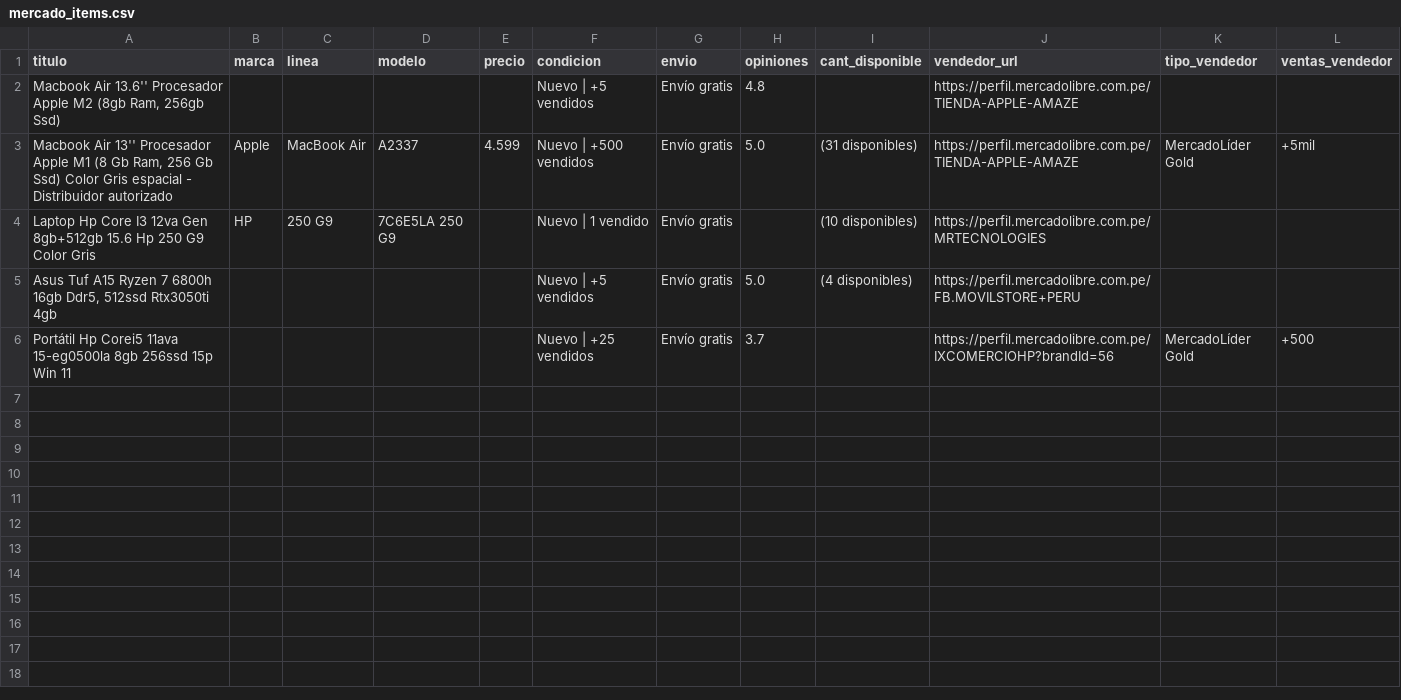
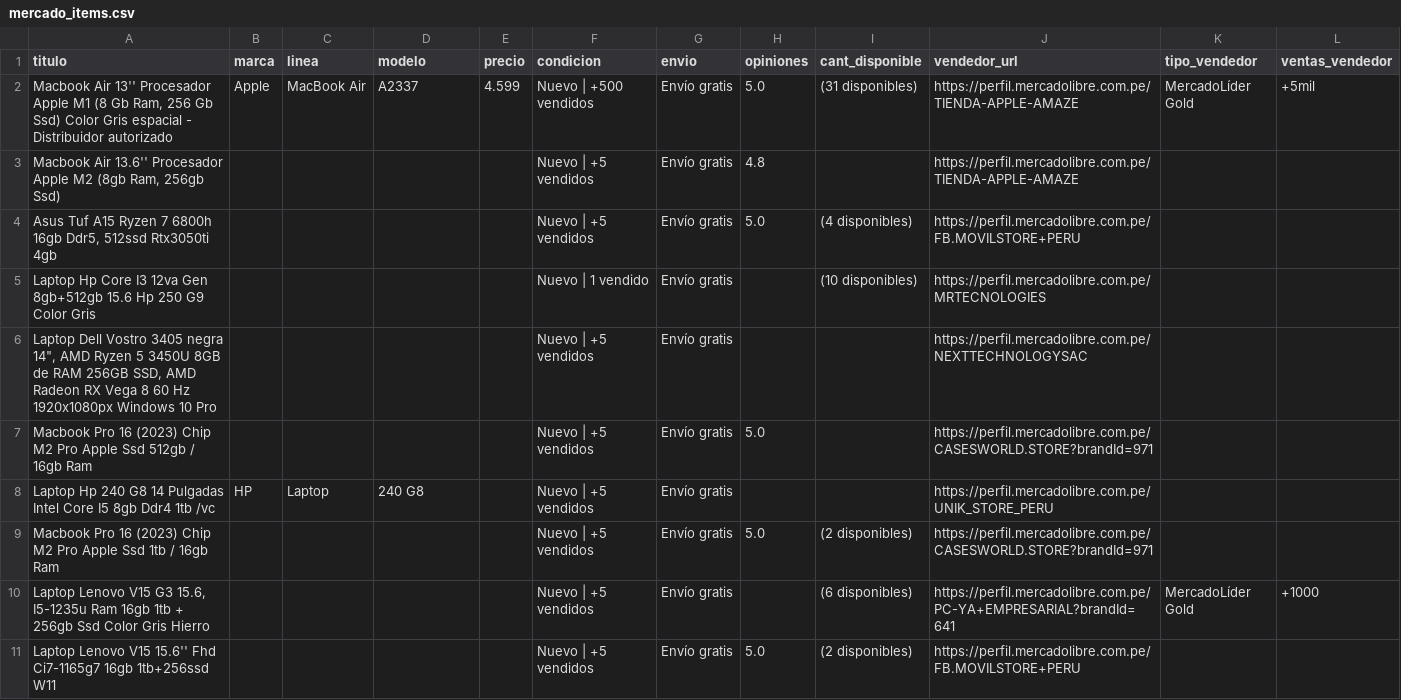
Before and after one commit to Axell1610/CLASIFICACION-DE-ACCIDENTE-CEREBROVASCULAR, a CSV file: mercado_items.csv, drawn as a sheet.

Commit message:
Add files via upload

```diff
--- a/mercado_items.csv
+++ b/mercado_items.csv
@@ -1,6 +1,11 @@
 titulo,marca,linea,modelo,precio,condicion,envio,opiniones,cant_disponible,vendedor_url,tipo_vendedor,ventas_vendedor
+"Macbook Air 13'' Procesador Apple M1 (8 Gb Ram, 256 Gb Ssd) Color Gris espacial - Distribuidor autorizado",Apple,MacBook Air,A2337,4.599,Nuevo | +500 vendidos,Envío gratis,5.0,(31 disponibles),https://perfil.mercadolibre.com.pe/TIENDA-APPLE-AMAZE,MercadoLíder Gold,+5mil
 "Macbook Air 13.6'' Procesador Apple M2 (8gb Ram, 256gb Ssd)",,,,,Nuevo | +5 vendidos,Envío gratis,4.8,,https://perfil.mercadolibre.com.pe/TIENDA-APPLE-AMAZE,,
-"Macbook Air 13'' Procesador Apple M1 (8 Gb Ram, 256 Gb Ssd) Color Gris espacial - Distribuidor autorizado",Apple,MacBook Air,A2337,4.599,Nuevo | +500 vendidos,Envío gratis,5.0,(31 disponibles),https://perfil.mercadolibre.com.pe/TIENDA-APPLE-AMAZE,MercadoLíder Gold,+5mil
-Laptop Hp Core I3 12va Gen 8gb+512gb 15.6 Hp 250 G9 Color Gris,HP,250 G9,7C6E5LA 250 G9,,Nuevo | 1 vendido,Envío gratis,,(10 disponibles),https://perfil.mercadolibre.com.pe/MRTECNOLOGIES,,
 "Asus Tuf A15 Ryzen 7 6800h 16gb Ddr5, 512ssd Rtx3050ti 4gb",,,,,Nuevo | +5 vendidos,Envío gratis,5.0,(4 disponibles),https://perfil.mercadolibre.com.pe/FB.MOVILSTORE+PERU,,
-Portátil Hp Corei5 11ava 15-eg0500la 8gb 256ssd 15p Win 11,,,,,Nuevo | +25 vendidos,Envío gratis,3.7,,https://perfil.mercadolibre.com.pe/IXCOMERCIOHP?brandId=56,MercadoLíder Gold,+500
+Laptop Hp Core I3 12va Gen 8gb+512gb 15.6 Hp 250 G9 Color Gris,,,,,Nuevo | 1 vendido,Envío gratis,,(10 disponibles),https://perfil.mercadolibre.com.pe/MRTECNOLOGIES,,
+"Laptop Dell Vostro 3405 negra 14"", AMD Ryzen 5 3450U 8GB de RAM 256GB SSD, AMD Radeon RX Vega 8 60 Hz 1920x1080px Windows 10 Pro",,,,,Nuevo | +5 vendidos,Envío gratis,,,https://perfil.mercadolibre.com.pe/NEXTTECHNOLOGYSAC,,
+Macbook Pro 16 (2023) Chip M2 Pro Apple Ssd 512gb / 16gb Ram,,,,,Nuevo | +5 vendidos,Envío gratis,5.0,,https://perfil.mercadolibre.com.pe/CASESWORLD.STORE?brandId=971,,
+Laptop Hp 240 G8 14 Pulgadas Intel Core I5 8gb Ddr4 1tb /vc,HP,Laptop,240 G8,,Nuevo | +5 vendidos,Envío gratis,,,https://perfil.mercadolibre.com.pe/UNIK_STORE_PERU,,
+Macbook Pro 16 (2023) Chip M2 Pro Apple Ssd 1tb / 16gb Ram,,,,,Nuevo | +5 vendidos,Envío gratis,5.0,(2 disponibles),https://perfil.mercadolibre.com.pe/CASESWORLD.STORE?brandId=971,,
+"Laptop Lenovo V15 G3 15.6, I5-1235u Ram 16gb 1tb + 256gb Ssd Color Gris Hierro",,,,,Nuevo | +5 vendidos,Envío gratis,,(6 disponibles),https://perfil.mercadolibre.com.pe/PC-YA+EMPRESARIAL?brandId=641,MercadoLíder Gold,+1000
+Laptop Lenovo V15 15.6'' Fhd Ci7-1165g7 16gb 1tb+256ssd W11,,,,,Nuevo | +5 vendidos,Envío gratis,5.0,(2 disponibles),https://perfil.mercadolibre.com.pe/FB.MOVILSTORE+PERU,,
```
